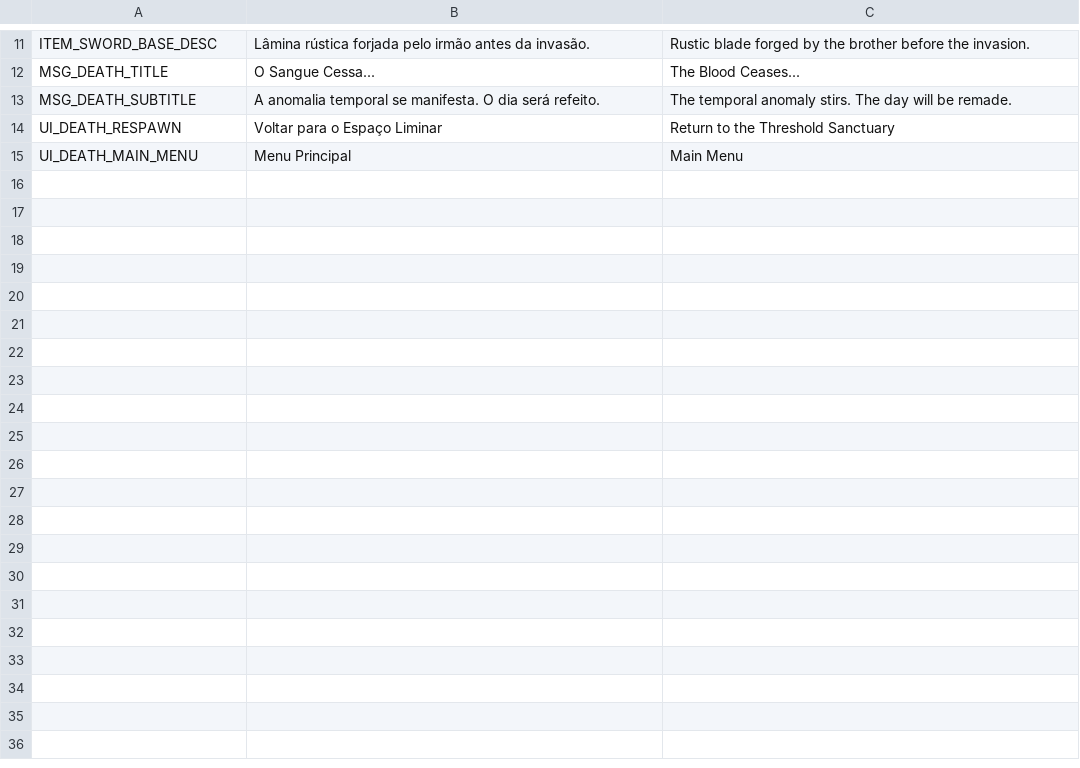
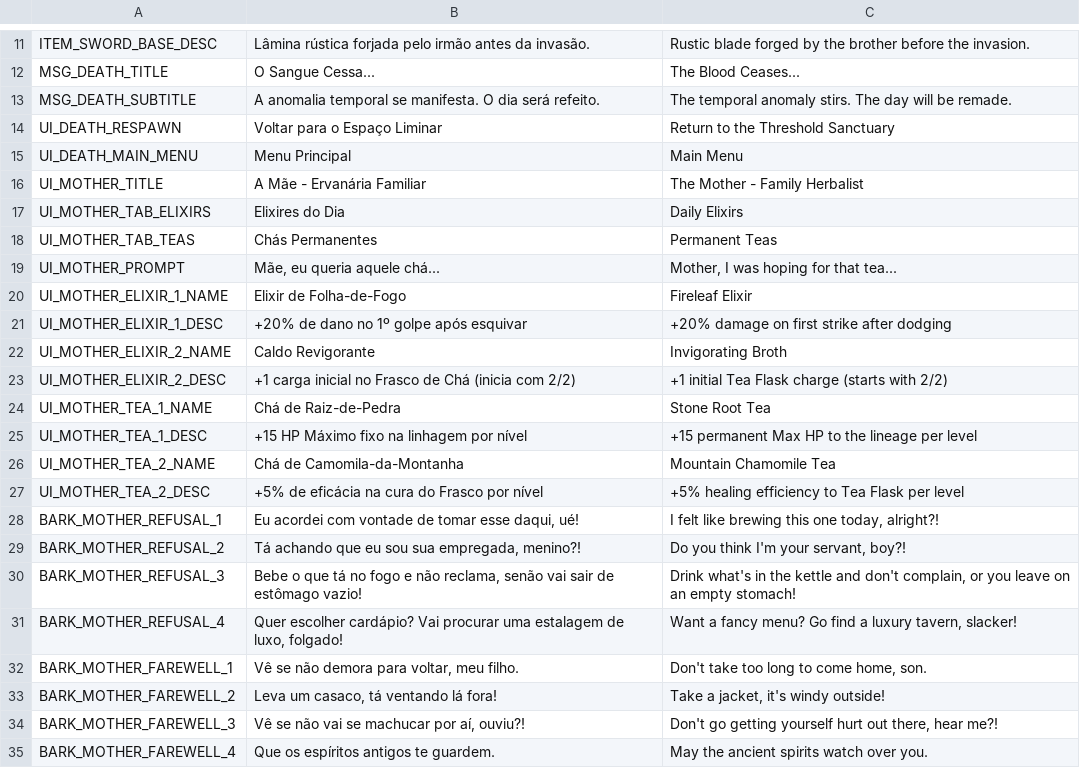
Before and after one commit to Theadrill/Godot-Roguelike-Prototype, a CSV file: src/core/localization/translations.csv, drawn as a sheet; only a part is shown, gaps mark what is left out; the diff covers the shown part only; the diff names each change by its address in the sheet, - before the commit and + after, or states it on an @@ line.

Commit message:
feat(hub): implementa dialogos diegeticos em barks, menus de 2 opcoes da Mae, Irmao e Morte e o ProgressionManager

```diff
--- a/src/core/localization/translations.csv
+++ b/src/core/localization/translations.csv
+row 16: UI_MOTHER_TITLE | A Mãe - Ervanária Familiar | The Mother - Family Herbalist
+row 17: UI_MOTHER_TAB_ELIXIRS | Elixires do Dia | Daily Elixirs
+row 18: UI_MOTHER_TAB_TEAS | Chás Permanentes | Permanent Teas
+row 19: UI_MOTHER_PROMPT | Mãe, eu queria aquele chá... | Mother, I was hoping for that tea...
+row 20: UI_MOTHER_ELIXIR_1_NAME | Elixir de Folha-de-Fogo | Fireleaf Elixir
+row 21: UI_MOTHER_ELIXIR_1_DESC | +20% de dano no 1º golpe após esquivar | +20% damage on first strike after dodging
+row 22: UI_MOTHER_ELIXIR_2_NAME | Caldo Revigorante | Invigorating Broth
+row 23: UI_MOTHER_ELIXIR_2_DESC | +1 carga inicial no Frasco de Chá (inicia com 2/2) | +1 initial Tea Flask charge (starts with 2/2)
+row 24: UI_MOTHER_TEA_1_NAME | Chá de Raiz-de-Pedra | Stone Root Tea
+row 25: UI_MOTHER_TEA_1_DESC | +15 HP Máximo fixo na linhagem por nível | +15 permanent Max HP to the lineage per level
+row 26: UI_MOTHER_TEA_2_NAME | Chá de Camomila-da-Montanha | Mountain Chamomile Tea
+row 27: UI_MOTHER_TEA_2_DESC | +5% de eficácia na cura do Frasco por nível | +5% healing efficiency to Tea Flask per level
+row 28: BARK_MOTHER_REFUSAL_1 | Eu acordei com vontade de tomar esse daqui, ué! | I felt like brewing this one today, alright?!
+row 29: BARK_MOTHER_REFUSAL_2 | Tá achando que eu sou sua empregada, menino?! | Do you think I'm your servant, boy?!
+row 30: BARK_MOTHER_REFUSAL_3 | Bebe o que tá no fogo e não reclama, senão vai sair de estômago vazio! | Drink what's in the kettle and don't complain, or you leave on an empty stomach!
+row 31: BARK_MOTHER_REFUSAL_4 | Quer escolher cardápio? Vai procurar uma estalagem de luxo, folgado! | Want a fancy menu? Go find a luxury tavern, slacker!
+row 32: BARK_MOTHER_FAREWELL_1 | Vê se não demora para voltar, meu filho. | Don't take too long to come home, son.
+row 33: BARK_MOTHER_FAREWELL_2 | Leva um casaco, tá ventando lá fora! | Take a jacket, it's windy outside!
+row 34: BARK_MOTHER_FAREWELL_3 | Vê se não vai se machucar por aí, ouviu?! | Don't go getting yourself hurt out there, hear me?!
+row 35: BARK_MOTHER_FAREWELL_4 | Que os espíritos antigos te guardem. | May the ancient spirits watch over you.
```
Also changed, not shown: 32 added rows elsewhere in this file, 18 other files.
